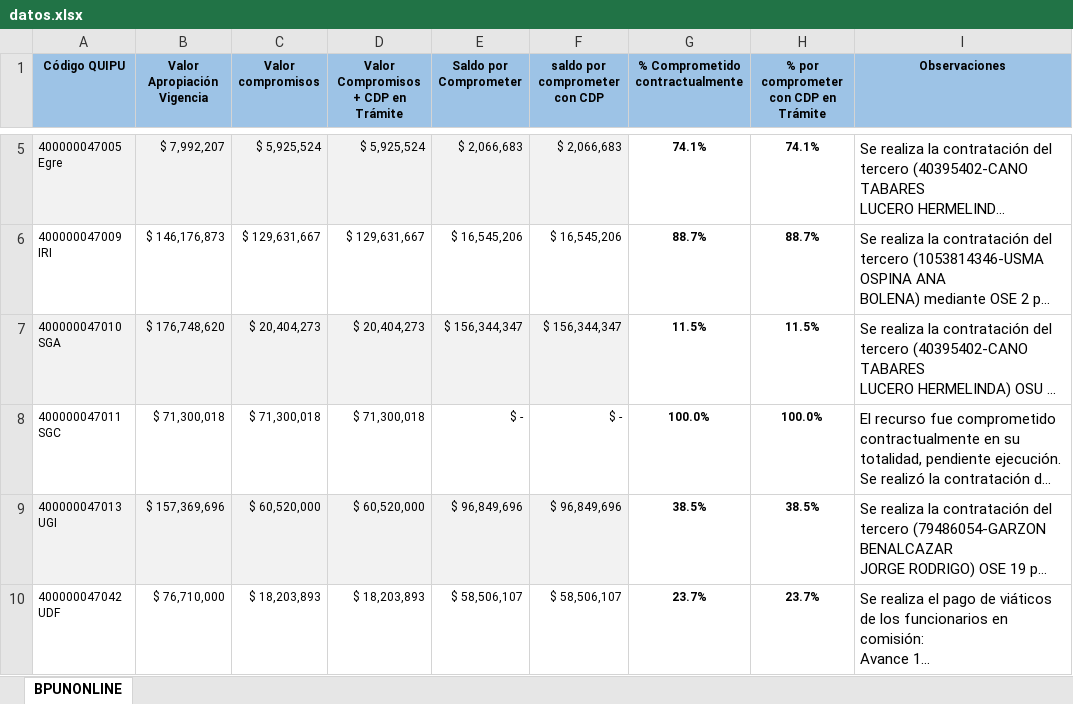
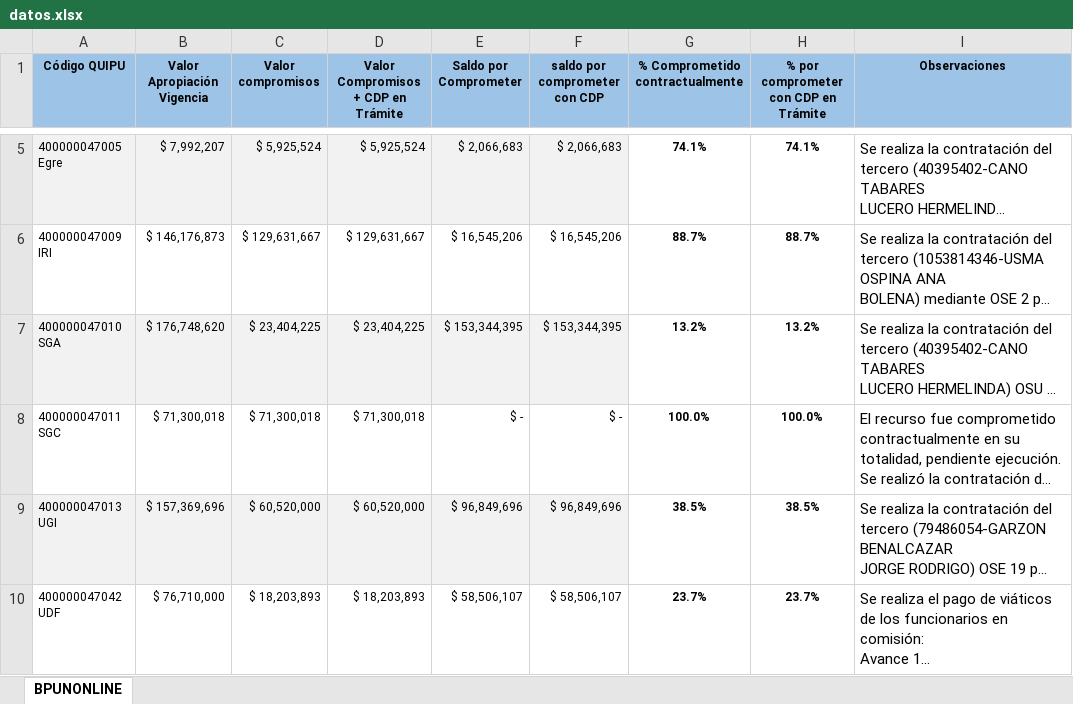
Before and after one commit to jjduranj/dashboard-bpun, an Excel workbook: datos.xlsx, sheet BPUNONLINE, drawn as a sheet; only a part is shown, gaps mark what is left out; long unchanged cells end in …; values as stored, in another font and other column widths than the file's, no borders; conditional formats not drawn; the diff names each change by its address in the sheet, - before the commit and + after, or states it on an @@ line.

Commit message:
Actualización180626

```diff
--- a/datos.xlsx (sheet BPUNONLINE)
+++ b/datos.xlsx (sheet BPUNONLINE)
-C7 (Valor compromisos): $ 20,404,273
+C7 (Valor compromisos): $ 23,404,225
-D7: $ 20,404,273
+D7: $ 23,404,225
-E7 (Saldo por Comprometer): $ 156,344,347
+E7 (Saldo por Comprometer): $ 153,344,395
-F7 (saldo por comprometer con CDP): $ 156,344,347
+F7 (saldo por comprometer con CDP): $ 153,344,395
-G7 (% Comprometido contractualmente): 11.5%
+G7 (% Comprometido contractualmente): 13.2%
-H7: 11.5%
+H7: 13.2%
```
